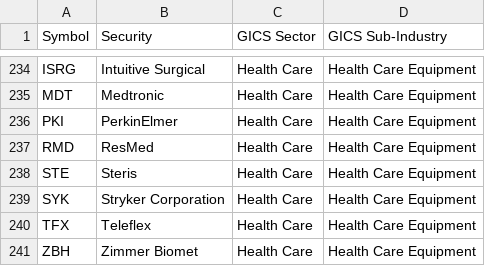
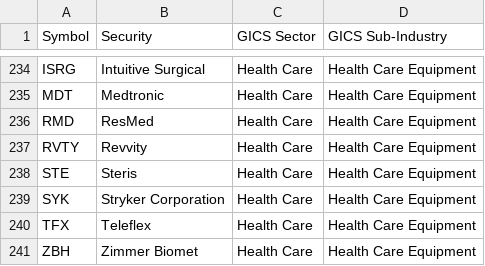
Before and after one commit to GuillaumeRib/project_markets_dash, a CSV file: pages/wiki_cons.csv, drawn as a sheet; only a part is shown, gaps mark what is left out.

```diff
--- a/pages/wiki_cons.csv
+++ b/pages/wiki_cons.csv
@@ -235,4 +235,4 @@ ISRG,Intuitive Surgical,Health Care,Health Care Equipment
 MDT,Medtronic,Health Care,Health Care Equipment
-PKI,PerkinElmer,Health Care,Health Care Equipment
 RMD,ResMed,Health Care,Health Care Equipment
+RVTY,Revvity,Health Care,Health Care Equipment
 STE,Steris,Health Care,Health Care Equipment
```
Also changed, not shown: pages/IVV_holdings.csv, 4 other files.
